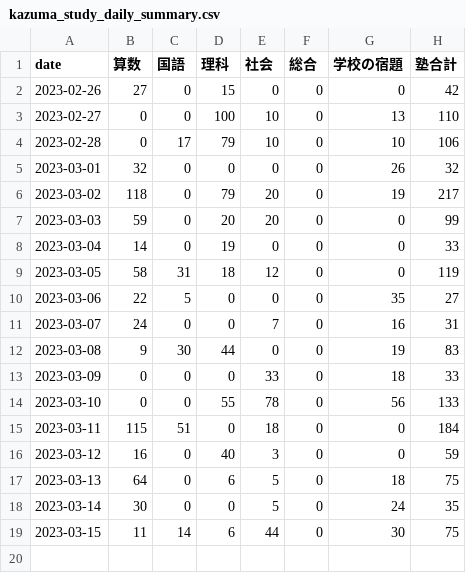
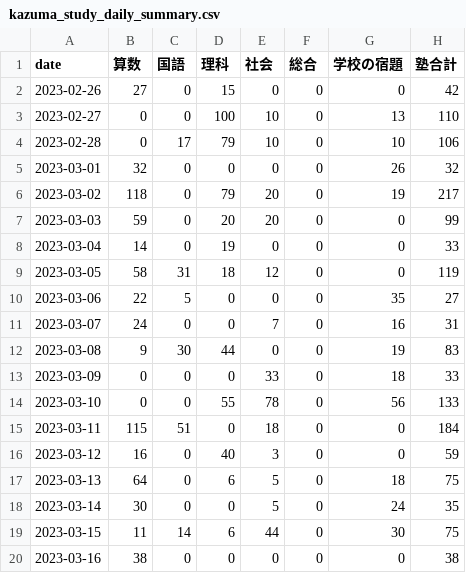
Before and after one commit to mustangsally1973/mustangasally1973.github.io, a CSV file: data/kazuma_study_daily_summary.csv, drawn as a sheet; the diff names each change by its address in the sheet, - before the commit and + after, or states it on an @@ line.

Commit message:
update data

```diff
--- a/data/kazuma_study_daily_summary.csv
+++ b/data/kazuma_study_daily_summary.csv
+row 20: 2023-03-16 | 38 | 0 | 0 | 0 | 0 | 0 | 38
```
Also changed, not shown: 2 other files.
